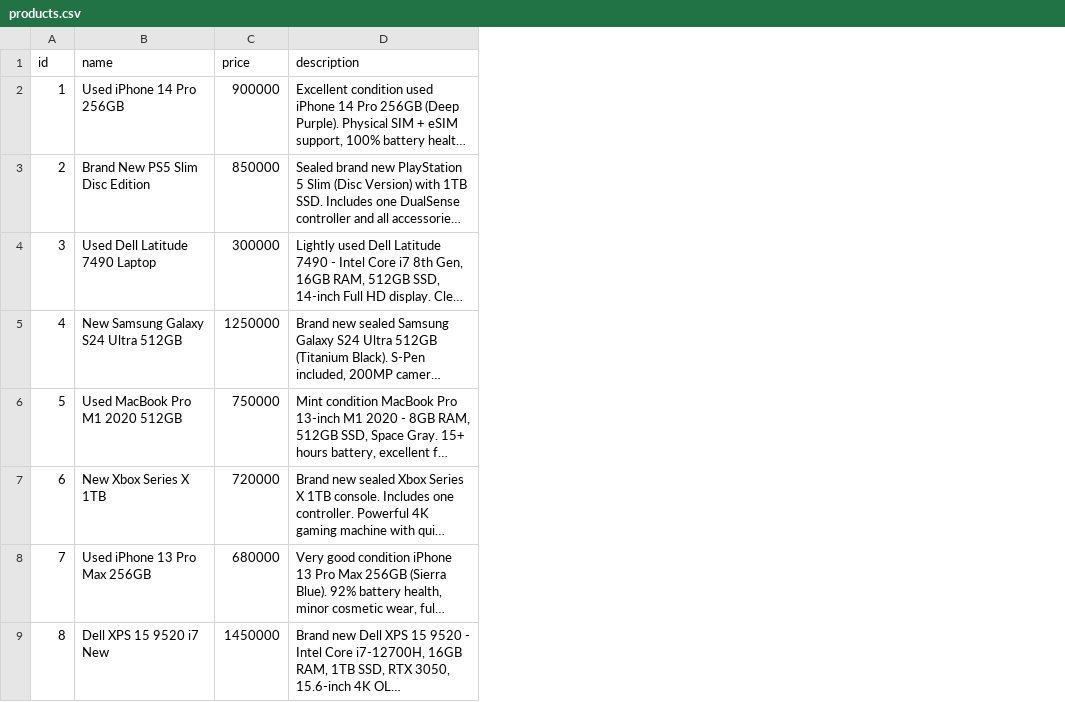
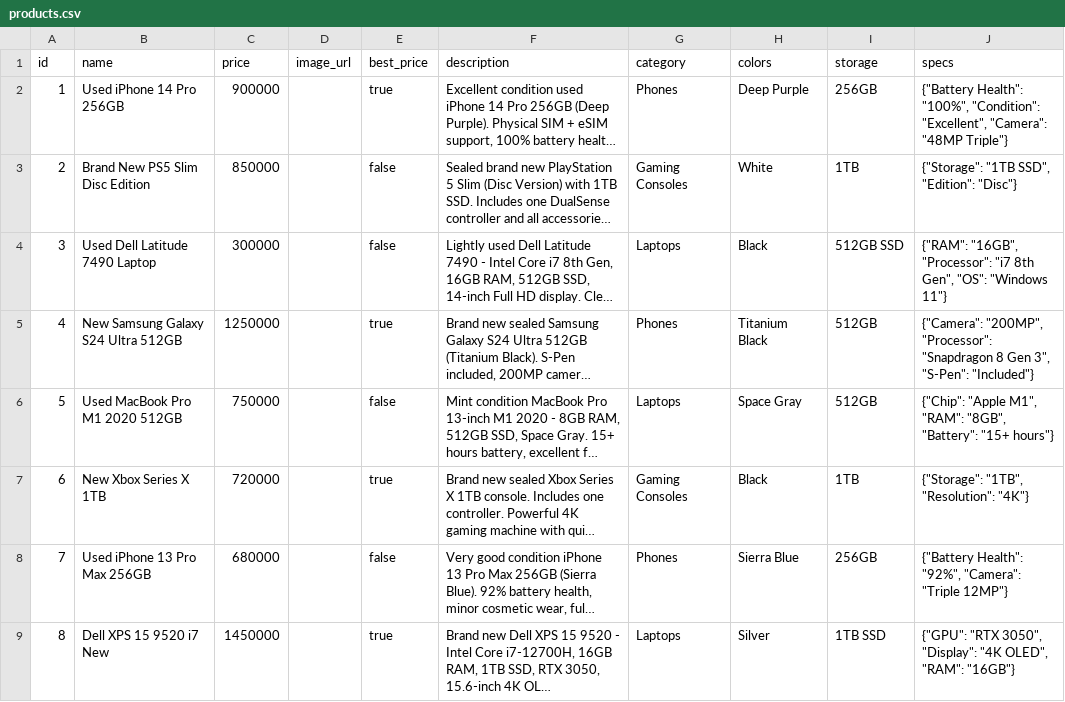
Before and after one commit to tommy251/Atlas2.0, a CSV file: products.csv, drawn as a sheet; only a part is shown; long unchanged cells end in …; the diff names each change by its address in the sheet, - before the commit and + after, or states it on an @@ line.

Commit message:
Fix SPA serving with proper mount + full products.csv with all fields

```diff
--- a/products.csv
+++ b/products.csv
+column D (image_url), empty
+column E (best_price), rows 2-9: true | false | false | true | false | true | false | true
+column G (category), rows 2-9: Phones | Gaming Consoles | Laptops | Phones | Laptops | Gaming Consoles | Phones | Laptops
+column H (colors), rows 2-9: Deep Purple | White | Black | Titanium Black | Space Gray | Black | Sierra Blue | Silver
+column I (storage), rows 2-9: 256GB | 1TB | 512GB SSD | 512GB | 512GB | 1TB | 256GB | 1TB SSD
+column J (specs), rows 2-9: {"Battery Health": "100%", "Condition": "Excellent", "Camera": "48MP Triple"} | {"Storage": "1TB SSD", "Edition": "Disc"} | {"RAM": "16GB", "Processor": "i7 8th Gen", "OS": "Windows 11"} | {"Camera": "200MP", "Processor": "Snapdragon 8 Gen 3", "S-Pen": "Included"} | {"Chip": "Apple M1", "RAM": "8GB", "Battery": "15+ hours"} | {"Storage": "1TB", "Resolution": "4K"} | {"Battery Health": "92%", "Camera": "Triple 12MP"} | {"GPU": "RTX 3050", "Display": "4K OLED", "RAM": "16GB"}
```
Also changed, not shown: 1 other file.
